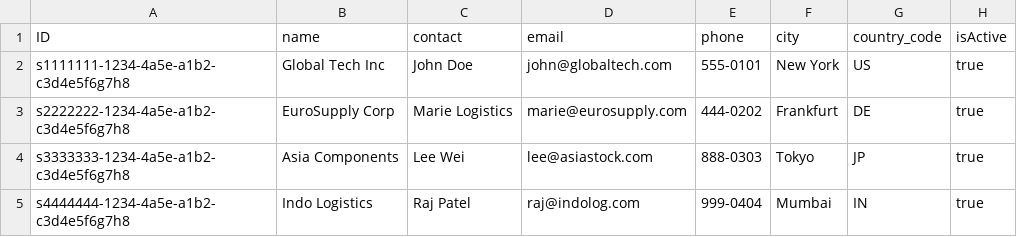
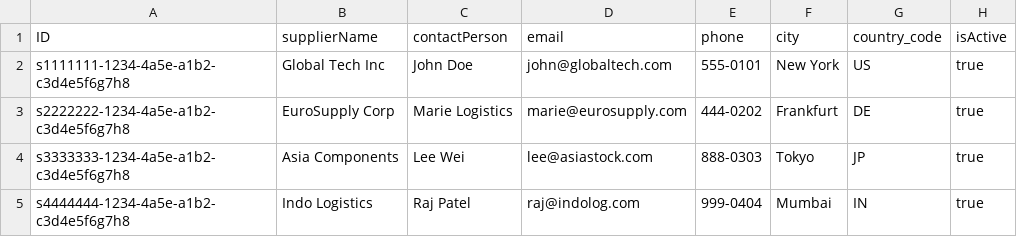
Before and after one commit to Shivansh-dixit/SAP_BTP_CAPM_Assignments, a CSV file: Day14_EPM_Assignment/db/data/com.epm-Suppliers.csv, drawn as a sheet.

```diff
--- a/Day14_EPM_Assignment/db/data/com.epm-Suppliers.csv
+++ b/Day14_EPM_Assignment/db/data/com.epm-Suppliers.csv
@@ -1,2 +1,2 @@
-ID,name,contact,email,phone,city,country_code,isActive
+ID,supplierName,contactPerson,email,phone,city,country_code,isActive
 s1111111-1234-4a5e-a1b2-c3d4e5f6g7h8,Global Tech Inc,John Doe,john@globaltech.com,555-0101,New York,US,true
```
Also changed, not shown: Day14_EPM_Assignment/db/data/com.epm-Categories.csv, Day14_EPM_Assignment/db/data/com.epm-Customers.csv, 17 other files.
